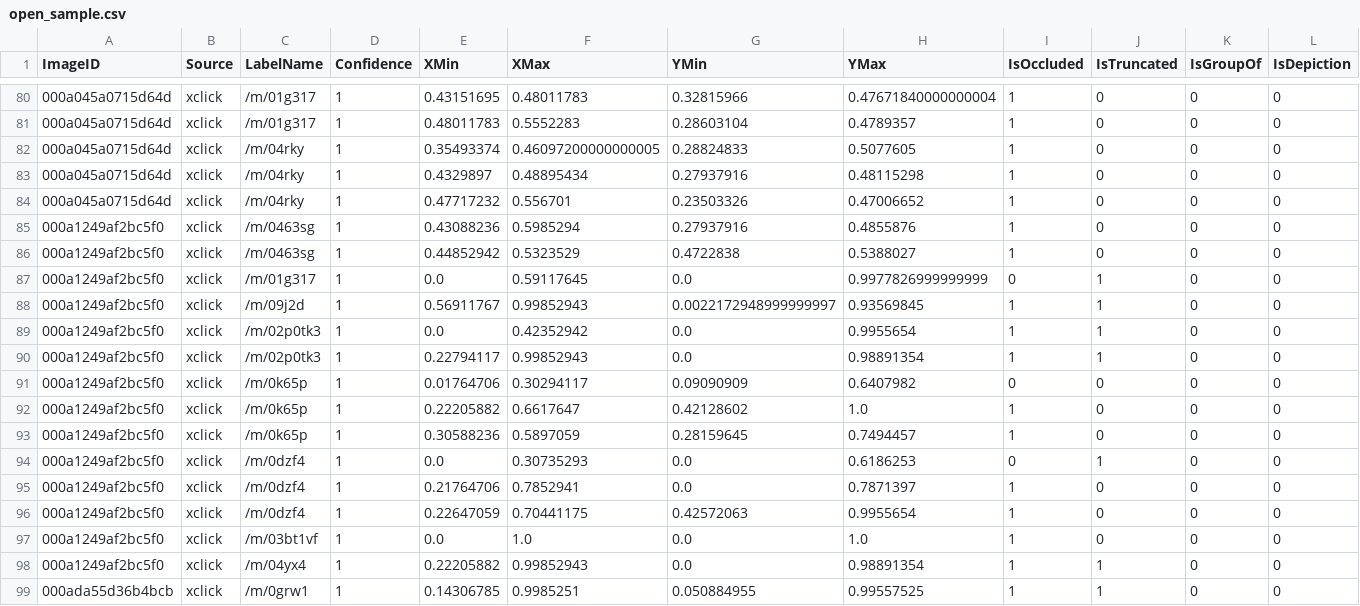
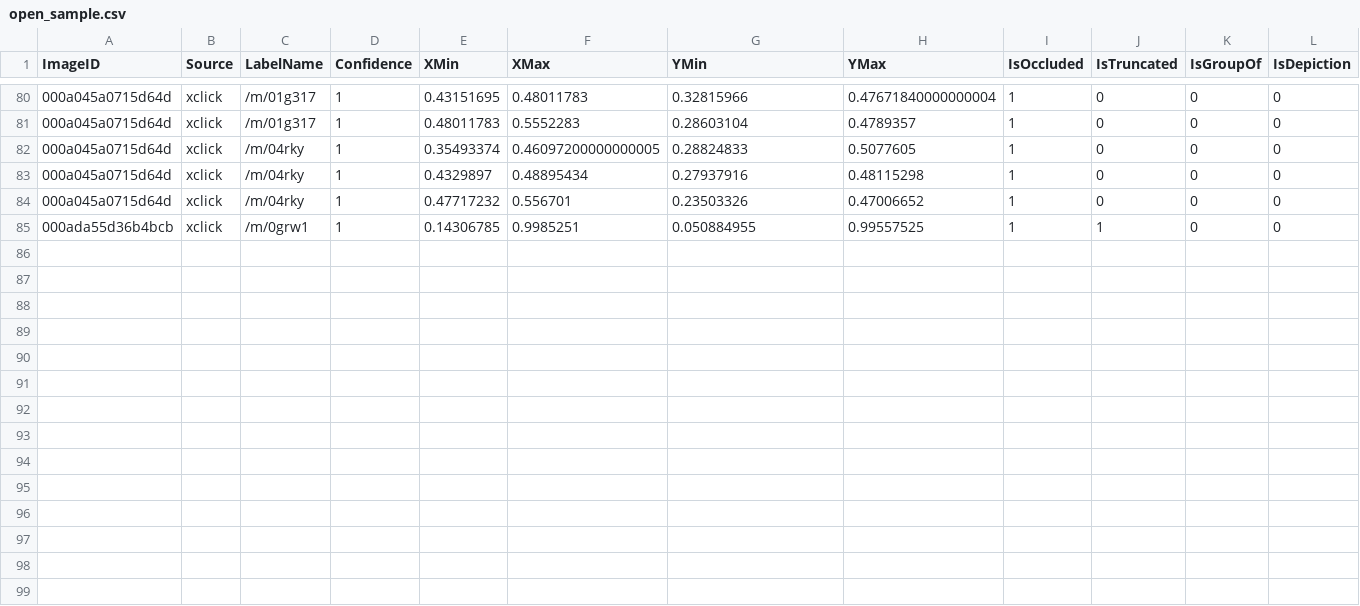
Before and after one commit to rediscovery-io/remo-python, a CSV file: examples/assets/open_sample.csv, drawn as a sheet; only a part is shown, gaps mark what is left out; rows hold the shown columns only; the diff names each change by its address in the sheet, - before the commit and + after, or states it on an @@ line.

```diff
--- a/examples/assets/open_sample.csv
+++ b/examples/assets/open_sample.csv
-row 85: 000a1249af2bc5f0 | xclick | /m/0463sg | 1 | 0.43088236 | 0.5985294 | 0.27937916 | 0.4855876 | 1 | 0 | 0 | 0
-row 86: 000a1249af2bc5f0 | xclick | /m/0463sg | 1 | 0.44852942 | 0.5323529 | 0.4722838 | 0.5388027 | 1 | 0 | 0 | 0
-row 87: 000a1249af2bc5f0 | xclick | /m/01g317 | 1 | 0.0 | 0.59117645 | 0.0 | 0.9977826999999999 | 0 | 1 | 0 | 0
-row 88: 000a1249af2bc5f0 | xclick | /m/09j2d | 1 | 0.56911767 | 0.99852943 | 0.0022172948999999997 | 0.93569845 | 1 | 1 | 0 | 0
-row 89: 000a1249af2bc5f0 | xclick | /m/02p0tk3 | 1 | 0.0 | 0.42352942 | 0.0 | 0.9955654 | 1 | 1 | 0 | 0
-row 90: 000a1249af2bc5f0 | xclick | /m/02p0tk3 | 1 | 0.22794117 | 0.99852943 | 0.0 | 0.98891354 | 1 | 1 | 0 | 0
-row 91: 000a1249af2bc5f0 | xclick | /m/0k65p | 1 | 0.01764706 | 0.30294117 | 0.09090909 | 0.6407982 | 0 | 0 | 0 | 0
-row 92: 000a1249af2bc5f0 | xclick | /m/0k65p | 1 | 0.22205882 | 0.6617647 | 0.42128602 | 1.0 | 1 | 0 | 0 | 0
-row 93: 000a1249af2bc5f0 | xclick | /m/0k65p | 1 | 0.30588236 | 0.5897059 | 0.28159645 | 0.7494457 | 1 | 0 | 0 | 0
-row 94: 000a1249af2bc5f0 | xclick | /m/0dzf4 | 1 | 0.0 | 0.30735293 | 0.0 | 0.6186253 | 0 | 1 | 0 | 0
-row 95: 000a1249af2bc5f0 | xclick | /m/0dzf4 | 1 | 0.21764706 | 0.7852941 | 0.0 | 0.7871397 | 1 | 0 | 0 | 0
-row 96: 000a1249af2bc5f0 | xclick | /m/0dzf4 | 1 | 0.22647059 | 0.70441175 | 0.42572063 | 0.9955654 | 1 | 0 | 0 | 0
-row 97: 000a1249af2bc5f0 | xclick | /m/03bt1vf | 1 | 0.0 | 1.0 | 0.0 | 1.0 | 1 | 0 | 0 | 0
-row 98: 000a1249af2bc5f0 | xclick | /m/04yx4 | 1 | 0.22205882 | 0.99852943 | 0.0 | 0.98891354 | 1 | 1 | 0 | 0
```
Also changed, not shown: 3 other files.
